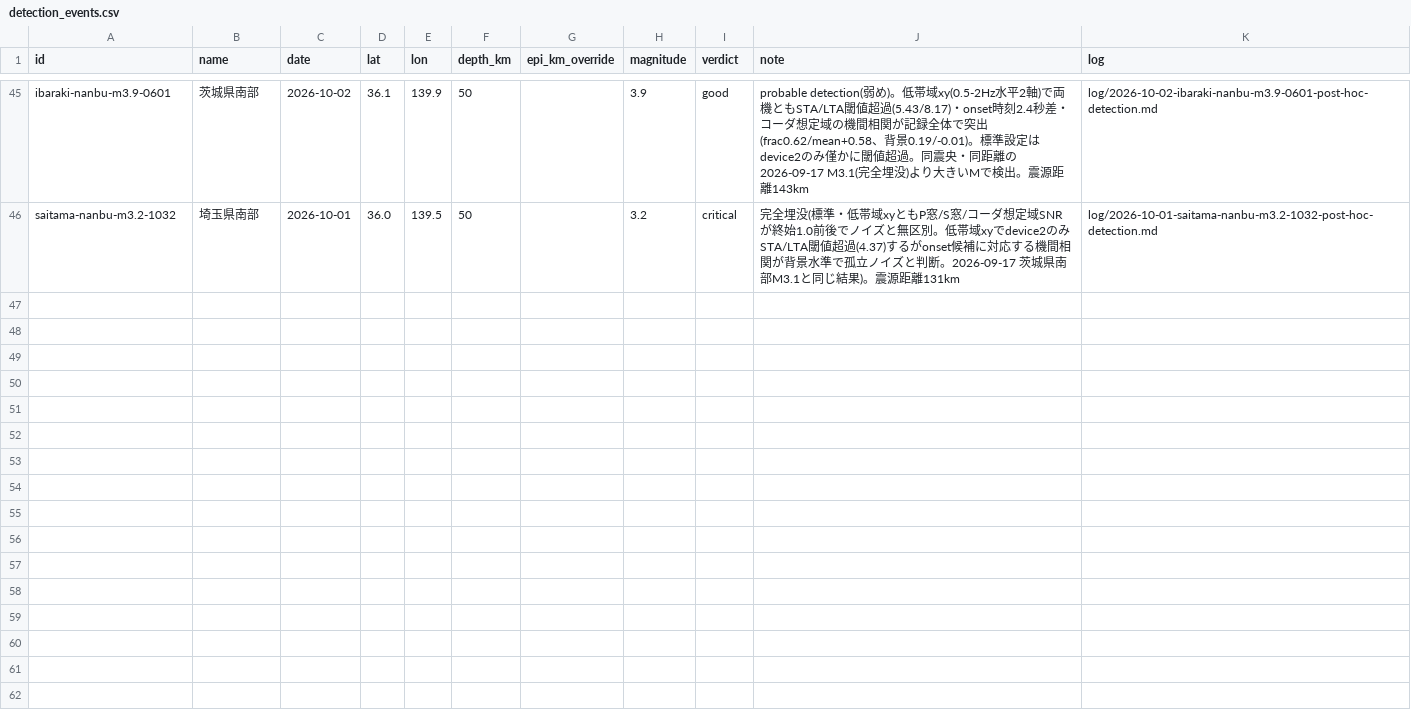
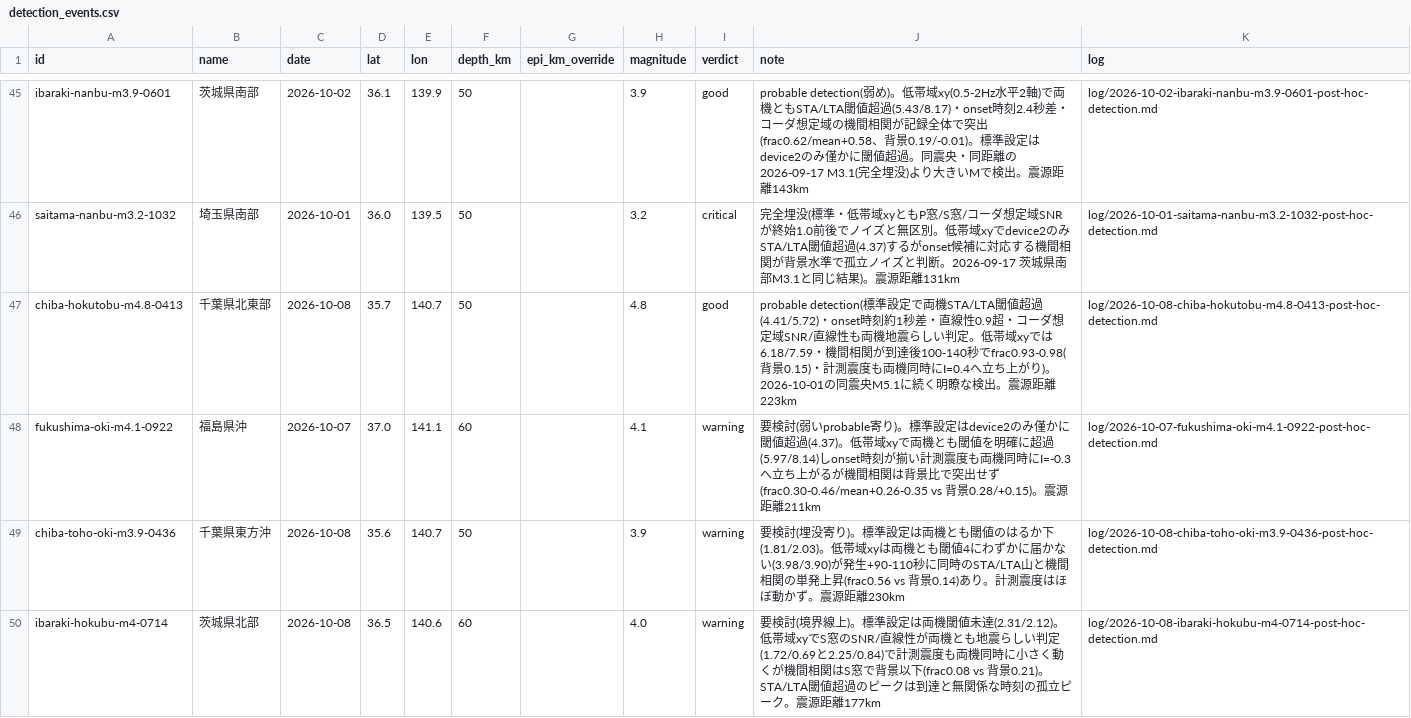
Before and after one commit to nna774/NamazuHaUrokoGaNai, a CSV file: tools/detection_events.csv, drawn as a sheet; only a part is shown, gaps mark what is left out.

```diff
--- a/tools/detection_events.csv
+++ b/tools/detection_events.csv
@@ -46 +46,5 @@ ibaraki-nanbu-m3.9-0601,茨城県南部,2026-10-02,36.1,139.9,50,,3.9,good,proba
 saitama-nanbu-m3.2-1032,埼玉県南部,2026-10-01,36.0,139.5,50,,3.2,critical,完全埋没(標準・低帯域xyともP窓/S窓/コーダ想定域SNRが終始1.0前後でノイズと無区別。低帯域xyでdevice2のみSTA/LTA閾値超過(4.37)するがonset候補に対応する機間相関が背景水準で孤立ノイズと判断。2026-09-17 茨城県南部M3.1と同じ結果)。震源距離131km,log/2026-10-01-saitama-nanbu-m3.2-1032-post-hoc-detection.md
+chiba-hokutobu-m4.8-0413,千葉県北東部,2026-10-08,35.7,140.7,50,,4.8,good,probable detection(標準設定で両機STA/LTA閾値超過(4.41/5.72)・onset時刻約1秒差・直線性0.9超・コーダ想定域SNR/直線性も両機地震らしい判定。低帯域xyでは6.18/7.59・機間相関が到達後100-140秒でfrac0.93-0.98(背景0.15)・計測震度も両機同時にI=0.4へ立ち上がり)。2026-10-01の同震央M5.1に続く明瞭な検出。震源距離223km,log/2026-10-08-chiba-hokutobu-m4.8-0413-post-hoc-detection.md
+fukushima-oki-m4.1-0922,福島県沖,2026-10-07,37.0,141.1,60,,4.1,warning,要検討(弱いprobable寄り)。標準設定はdevice2のみ僅かに閾値超過(4.37)。低帯域xyで両機とも閾値を明確に超過(5.97/8.14)しonset時刻が揃い計測震度も両機同時にI=-0.3へ立ち上がるが機間相関は背景比で突出せず(frac0.30-0.46/mean+0.26-0.35 vs 背景0.28/+0.15)。震源距離211km,log/2026-10-07-fukushima-oki-m4.1-0922-post-hoc-detection.md
+chiba-toho-oki-m3.9-0436,千葉県東方沖,2026-10-08,35.6,140.7,50,,3.9,warning,要検討(埋没寄り)。標準設定は両機とも閾値のはるか下(1.81/2.03)。低帯域xyは両機とも閾値4にわずかに届かない(3.98/3.90)が発生+90-110秒に同時のSTA/LTA山と機間相関の単発上昇(frac0.56 vs 背景0.14)あり。計測震度はほぼ動かず。震源距離230km,log/2026-10-08-chiba-toho-oki-m3.9-0436-post-hoc-detection.md
+ibaraki-hokubu-m4-0714,茨城県北部,2026-10-08,36.5,140.6,60,,4.0,warning,要検討(境界線上)。標準設定は両機閾値未達(2.31/2.12)。低帯域xyでS窓のSNR/直線性が両機とも地震らしい判定(1.72/0.69と2.25/0.84)で計測震度も両機同時に小さく動くが機間相関はS窓で背景以下(frac0.08 vs 背景0.21)。STA/LTA閾値超過のピークは到達と無関係な時刻の孤立ピーク。震源距離177km,log/2026-10-08-ibaraki-hokubu-m4-0714-post-hoc-detection.md
```
Also changed, not shown: 23 other files.
